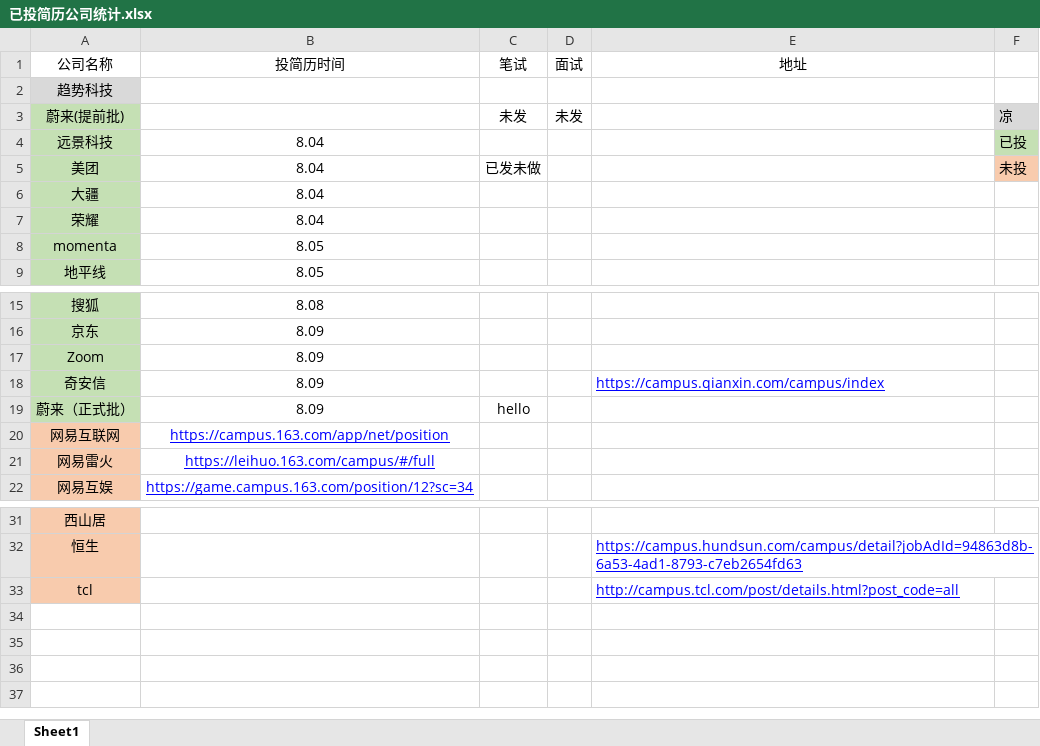
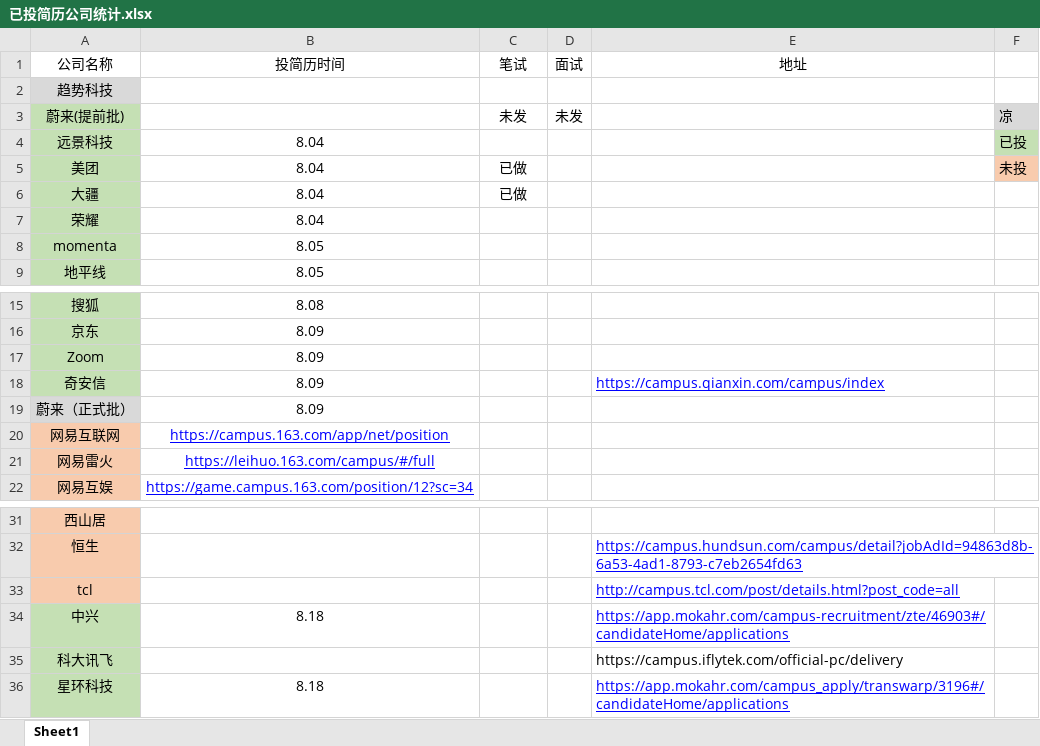
Before and after one commit to 17866624261/pushedCom, an Excel workbook: 已投简历公司统计.xlsx, sheet Sheet1, drawn as a sheet; only a part is shown, gaps mark what is left out; values as stored, in another font and other column widths than the file's, no borders; the diff names each change by its address in the sheet, - before the commit and + after, or states it on an @@ line.

Commit message:
0818

```diff
--- a/已投简历公司统计.xlsx (sheet Sheet1)
+++ b/已投简历公司统计.xlsx (sheet Sheet1)
-C5 (笔试): 已发未做
+C5 (笔试): 已做
-C6 (笔试): (empty)
+C6 (笔试): 已做
-A19 fill: #C5E0B4
+A19 fill: #D9D9D9
-C19 (笔试): hello
+C19 (笔试): (empty)
+row 34: 中兴 | 8.18 |  |  | https://app.mokahr.com/campus-recruitment/zte/46903#/candidateHome/applications
+row 35: 科大讯飞 |  |  |  | https://campus.iflytek.com/official-pc/delivery
+row 36: 星环科技 | 8.18 |  |  | https://app.mokahr.com/campus_apply/transwarp/3196#/candidateHome/applications
```
